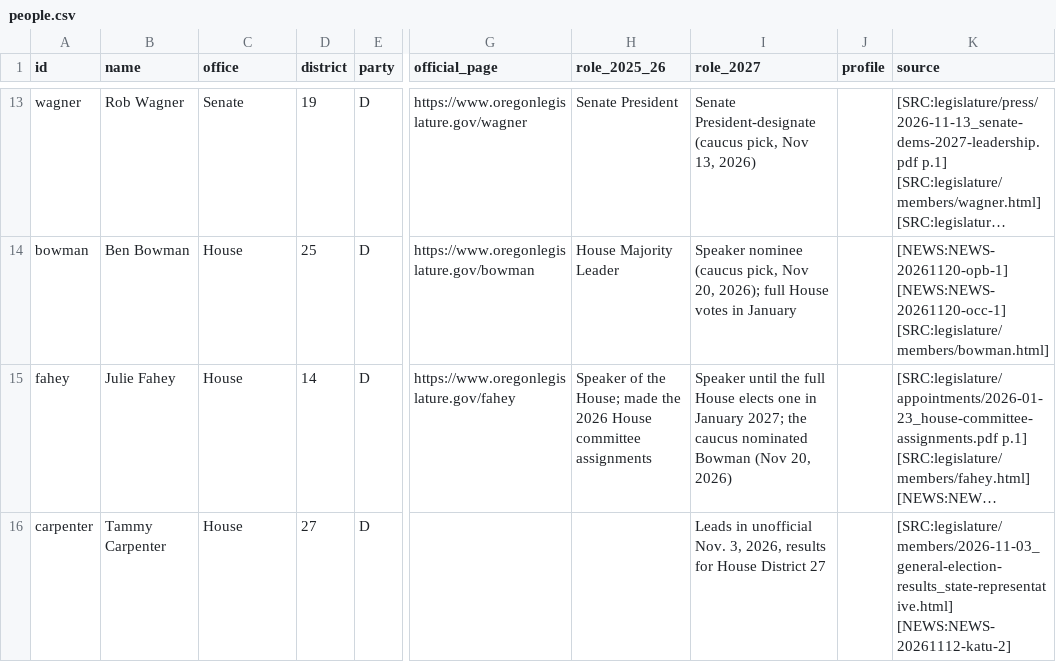
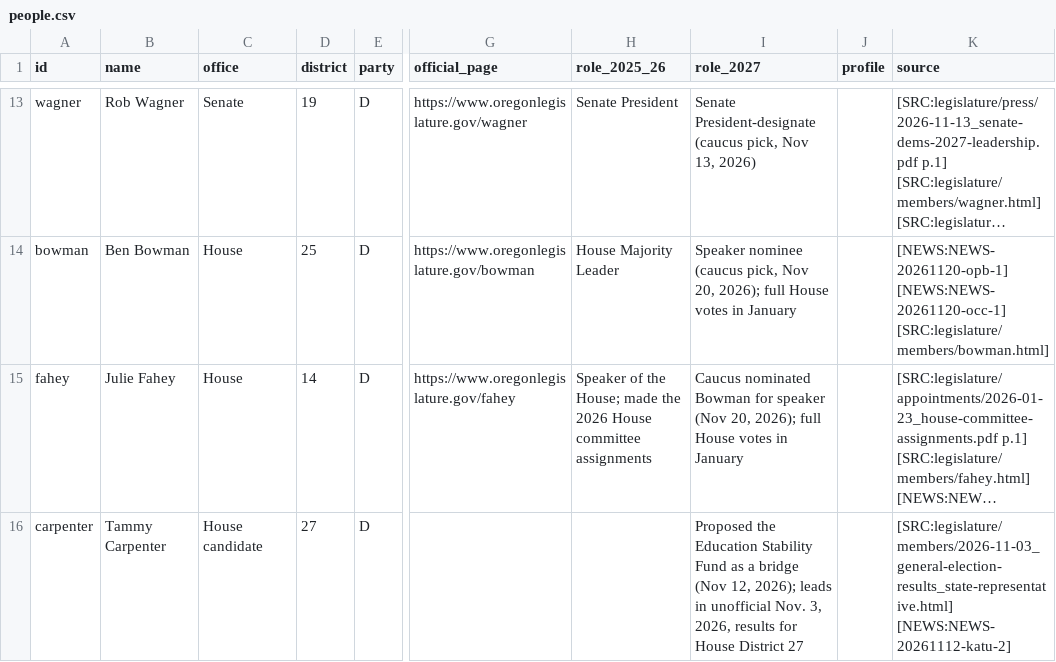
Before and after one commit to pietvanzoen/fund-oregon-schools, a CSV file: analysis/people/people.csv, drawn as a sheet; only a part is shown, gaps mark what is left out; long unchanged cells end in …; the diff names each change by its address in the sheet, - before the commit and + after, or states it on an @@ line.

```diff
--- a/analysis/people/people.csv
+++ b/analysis/people/people.csv
-I15 (role_2027): Speaker until the full House elects one in January 2027; the caucus nominated Bowman (Nov 20, 2026)
+I15 (role_2027): Caucus nominated Bowman for speaker (Nov 20, 2026); full House votes in January
-C16 (office): House
+C16 (office): House candidate
-I16 (role_2027): Leads in unofficial…
+I16 (role_2027): Proposed the Education Stability Fund as a bridge (Nov 12, 2026); leads in unofficial…
```
Also changed, not shown: analysis/options.csv, 3 other files.
